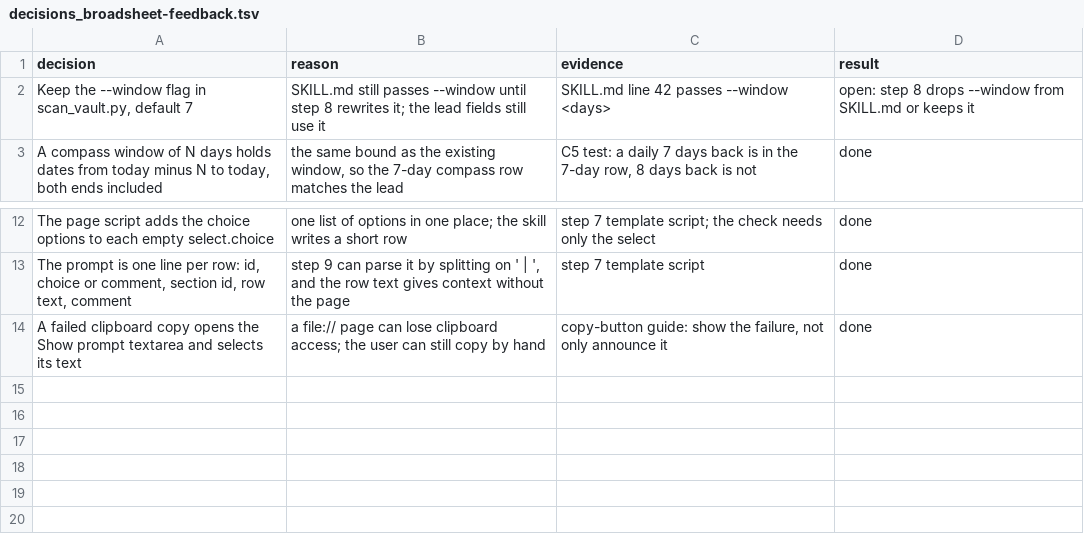
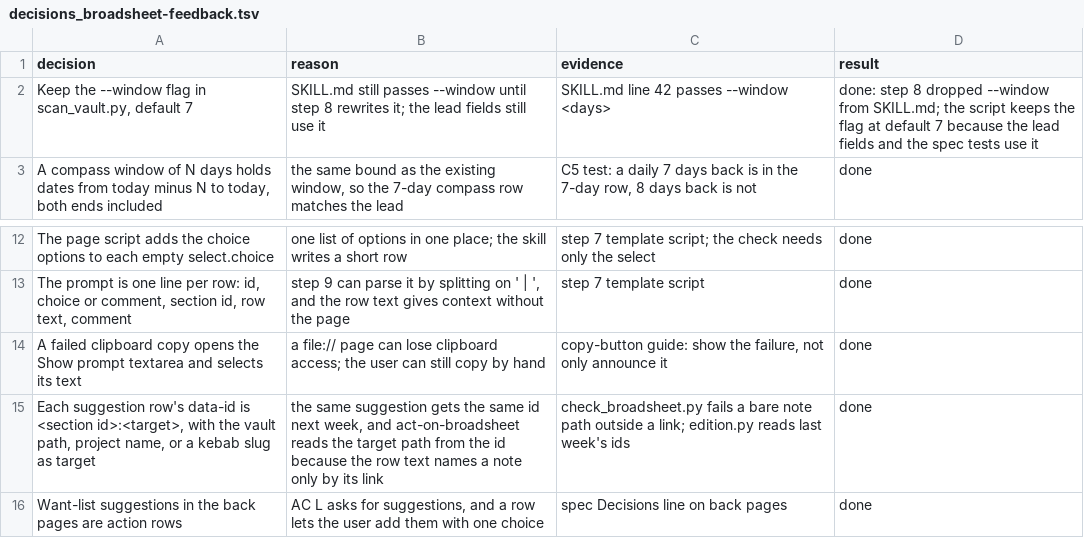
Before and after one commit to xxKeefer/skills, a TSV file: .ai/decisions_broadsheet-feedback.tsv, drawn as a sheet; only a part is shown, gaps mark what is left out.

Commit message:
docs(ai): mark step 8 done

```diff
--- a/.ai/decisions_broadsheet-feedback.tsv
+++ b/.ai/decisions_broadsheet-feedback.tsv
@@ -1,3 +1,3 @@
 decision	reason	evidence	result
-Keep the --window flag in scan_vault.py, default 7	SKILL.md still passes --window until step 8 rewrites it; the lead fields still use it	SKILL.md line 42 passes --window <days>	open: step 8 drops --window from SKILL.md or keeps it
+Keep the --window flag in scan_vault.py, default 7	SKILL.md still passes --window until step 8 rewrites it; the lead fields still use it	SKILL.md line 42 passes --window <days>	done: step 8 dropped --window from SKILL.md; the script keeps the flag at default 7 because the lead fields and the spec tests use it
 A compass window of N days holds dates from today minus N to today, both ends included	the same bound as the existing window, so the 7-day compass row matches the lead	C5 test: a daily 7 days back is in the 7-day row, 8 days back is not	done
@@ -14 +14,3 @@ The prompt is one line per row: id, choice or comment, section id, row text, com
 A failed clipboard copy opens the Show prompt textarea and selects its text	a file:// page can lose clipboard access; the user can still copy by hand	copy-button guide: show the failure, not only announce it	done
+Each suggestion row's data-id is <section id>:<target>, with the vault path, project name, or a kebab slug as target	the same suggestion gets the same id next week, and act-on-broadsheet reads the target path from the id because the row text names a note only by its link	check_broadsheet.py fails a bare note path outside a link; edition.py reads last week's ids	done
+Want-list suggestions in the back pages are action rows	AC L asks for suggestions, and a row lets the user add them with one choice	spec Decisions line on back pages	done
```
Also changed, not shown: 1 other file.
